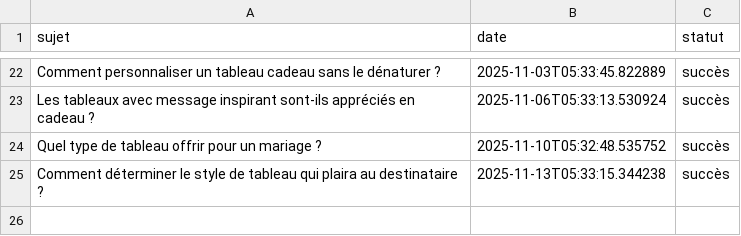
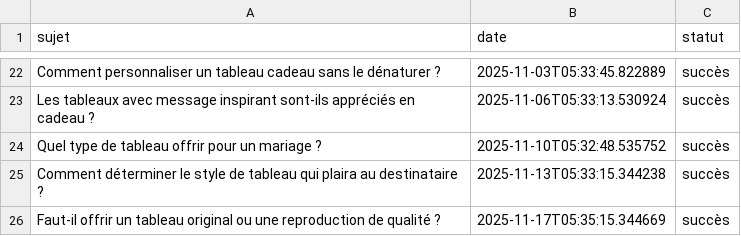
Before and after one commit to Metalosmose21/Cadeau-1-, a CSV file: sujets_traites.csv, drawn as a sheet; only a part is shown, gaps mark what is left out.

```diff
--- a/sujets_traites.csv
+++ b/sujets_traites.csv
@@ -25 +25,2 @@ Quel type de tableau offrir pour un mariage ?,2025-11-10T05:32:48.535752,succès
 Comment déterminer le style de tableau qui plaira au destinataire ?,2025-11-13T05:33:15.344238,succès
+Faut-il offrir un tableau original ou une reproduction de qualité ?,2025-11-17T05:35:15.344669,succès
```
Also changed, not shown: sujets.csv.
